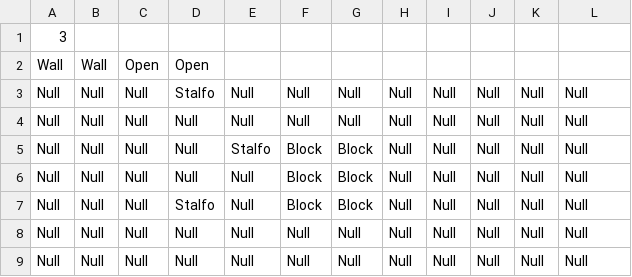
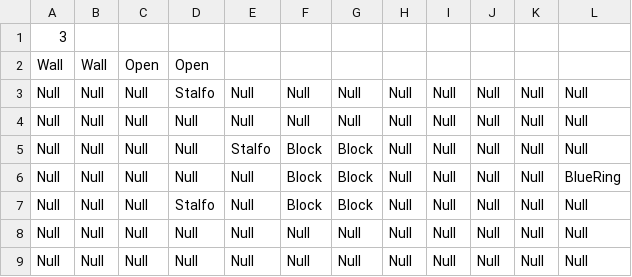
Before and after one commit to schneiderryan/legendofzelda, a CSV file: Rooms/Room3.csv, drawn as a sheet.

Commit message:
add items to some of the rooms

```diff
--- a/Rooms/Room3.csv
+++ b/Rooms/Room3.csv
@@ -5,3 +5,3 @@ Null,Null,Null,Null,Null,Null,Null,Null,Null,Null,Null,Null
 Null,Null,Null,Null,Stalfo,Block,Block,Null,Null,Null,Null,Null
-Null,Null,Null,Null,Null,Block,Block,Null,Null,Null,Null,Null
+Null,Null,Null,Null,Null,Block,Block,Null,Null,Null,Null,BlueRing
 Null,Null,Null,Stalfo,Null,Block,Block,Null,Null,Null,Null,Null
```
Also changed, not shown: Rooms/Room0.csv, Rooms/Room1.csv, 10 other files.
